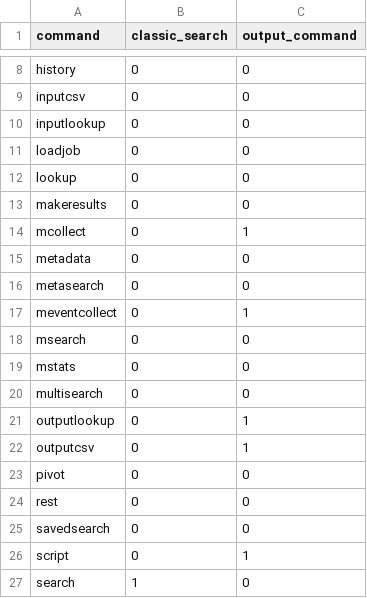
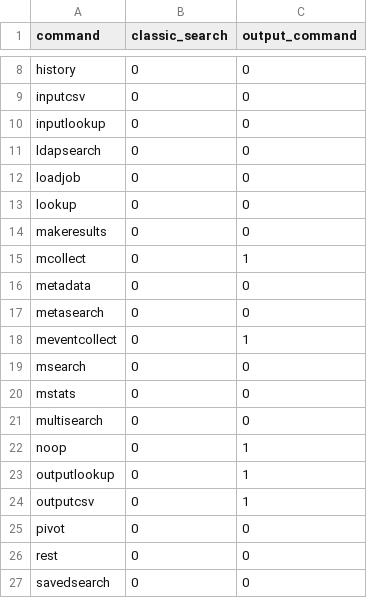
Before and after one commit to a-l-h/splunk-app-proper-alerts, a CSV file: proper_alerts/lookups/search_commands_lookup.csv, drawn as a sheet; only a part is shown, gaps mark what is left out; the shorter side is filled out with more unchanged rows; the diff names each change by its address in the sheet, - before the commit and + after, or states it on an @@ line.

```diff
--- a/proper_alerts/lookups/search_commands_lookup.csv
+++ b/proper_alerts/lookups/search_commands_lookup.csv
+row 11: ldapsearch | 0 | 0
+row 22: noop | 0 | 1
```
Also changed, not shown: 12 other files.
